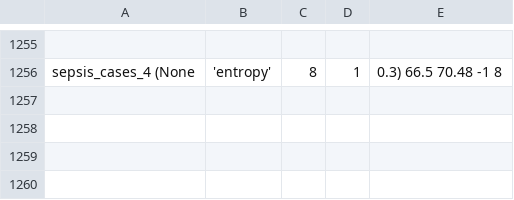
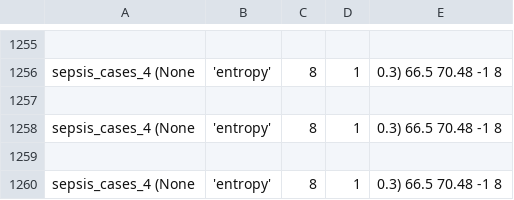
Before and after one commit to GoldenRose01/Thesis, a CSV file: media/output/model_params.csv, drawn as a sheet; only a part is shown, gaps mark what is left out; the diff names each change by its address in the sheet, - before the commit and + after, or states it on an @@ line.

```diff
--- a/media/output/model_params.csv
+++ b/media/output/model_params.csv
+row 1257: (empty)
+row 1258: sepsis_cases_4 (None | 'entropy' | 8 | 1 | 0.3) 66.5 70.48 -1 8
+row 1259: (empty)
+row 1260: sepsis_cases_4 (None | 'entropy' | 8 | 1 | 0.3) 66.5 70.48 -1 8
```
Also changed, not shown: 7 other files.
